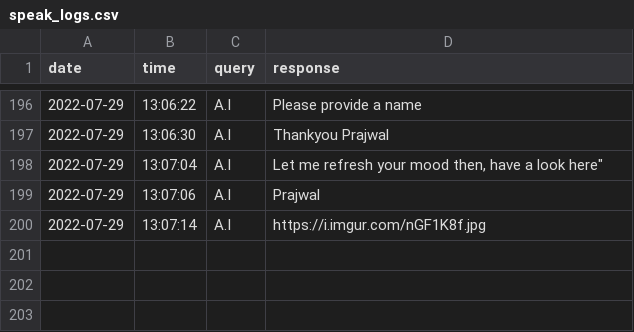
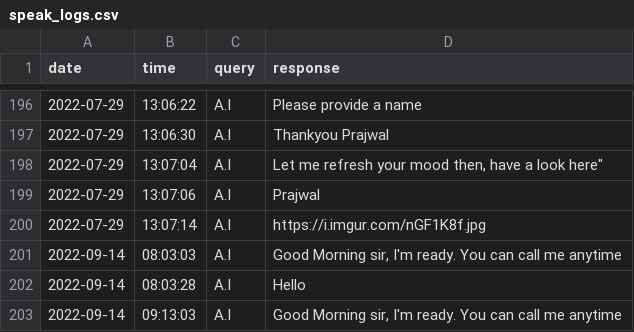
Before and after one commit to Artificial-Intelligence-Data-Science/COLLEGE-BOT, a CSV file: logs/speak_logs.csv, drawn as a sheet; only a part is shown, gaps mark what is left out; the diff names each change by its address in the sheet, - before the commit and + after, or states it on an @@ line.

```diff
--- a/logs/speak_logs.csv
+++ b/logs/speak_logs.csv
+row 201: 2022-09-14 | 08:03:03 | A.I | Good Morning sir, I'm ready. You can call me anytime
+row 202: 2022-09-14 | 08:03:28 | A.I | Hello
+row 203: 2022-09-14 | 09:13:03 | A.I | Good Morning sir, I'm ready. You can call me anytime
```
Also changed, not shown: data.csv, logs/chat_logs.csv, 2 other files.
